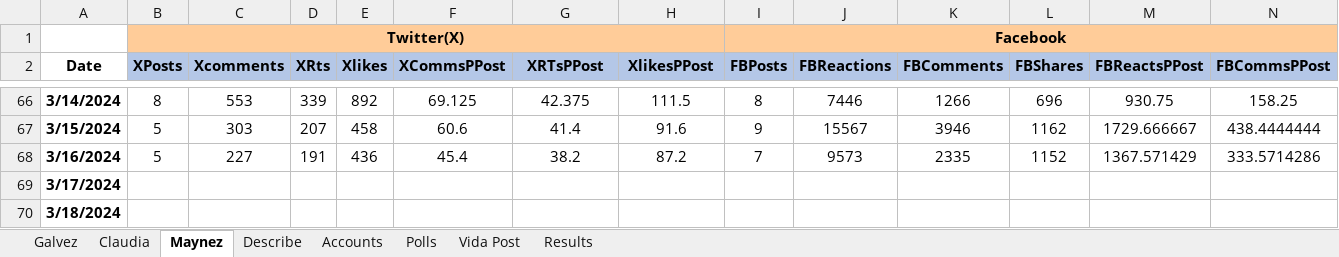
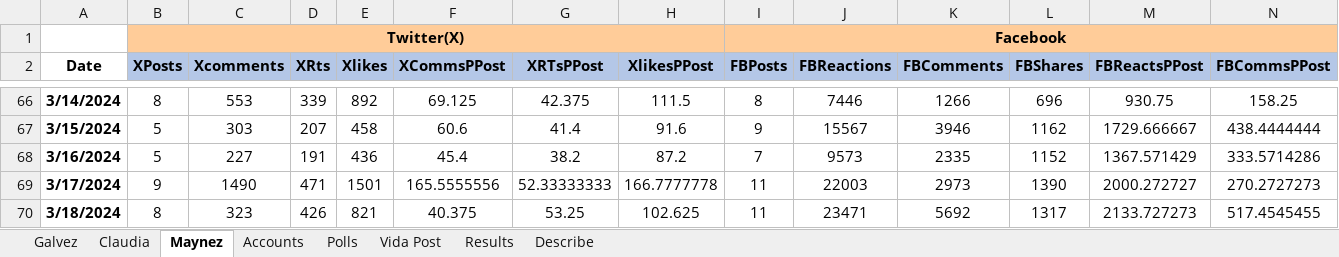
Before and after one commit to gootxyz/election-predictor, an Excel workbook: New_DB.xlsx, sheet Maynez, drawn as a sheet; only a part is shown, gaps mark what is left out; values as stored, in another font and other column widths than the file's, no borders; the diff covers the shown part only; the diff names each change by its address in the sheet, - before the commit and + after, or states it on an @@ line.

```diff
--- a/New_DB.xlsx (sheet Maynez)
+++ b/New_DB.xlsx (sheet Maynez)
@@ sheet tab order changed: Galvez | Claudia | Maynez | Accounts | Polls | Vida Post | Results | Describe @@
-B69 (XPosts): (empty)
+B69 (XPosts): 9
-C69 (Xcomments): (empty)
+C69 (Xcomments): 1490
-D69 (XRts): (empty)
+D69 (XRts): 471
-E69 (Xlikes): (empty)
+E69 (Xlikes): 1501
-F69 (XCommsPPost): (empty)
+F69 (XCommsPPost): 165.5555556
-G69 (XRTsPPost): (empty)
+G69 (XRTsPPost): 52.33333333
-H69 (XlikesPPost): (empty)
+H69 (XlikesPPost): 166.7777778
-I69:I70 (FBPosts): (empty)
+I69:I70 (FBPosts): 11
-J69 (FBReactions): (empty)
+J69 (FBReactions): 22003
-K69 (FBComments): (empty)
+K69 (FBComments): 2973
-L69 (FBShares): (empty)
+L69 (FBShares): 1390
-M69 (FBReactsPPost): (empty)
+M69 (FBReactsPPost): 2000.272727
-N69 (FBCommsPPost): (empty)
+N69 (FBCommsPPost): 270.2727273
-B70 (XPosts): (empty)
+B70 (XPosts): 8
-C70 (Xcomments): (empty)
+C70 (Xcomments): 323
-D70 (XRts): (empty)
+D70 (XRts): 426
-E70 (Xlikes): (empty)
+E70 (Xlikes): 821
-F70 (XCommsPPost): (empty)
+F70 (XCommsPPost): 40.375
-G70 (XRTsPPost): (empty)
+G70 (XRTsPPost): 53.25
-H70 (XlikesPPost): (empty)
+H70 (XlikesPPost): 102.625
-J70 (FBReactions): (empty)
+J70 (FBReactions): 23471
-K70 (FBComments): (empty)
+K70 (FBComments): 5692
-L70 (FBShares): (empty)
+L70 (FBShares): 1317
-M70 (FBReactsPPost): (empty)
+M70 (FBReactsPPost): 2133.727273
-N70 (FBCommsPPost): (empty)
+N70 (FBCommsPPost): 517.4545455
```
Also changed, not shown: 8 edited cells elsewhere in this sheet, sheet Claudia, sheet Galvez, 1 other file.
